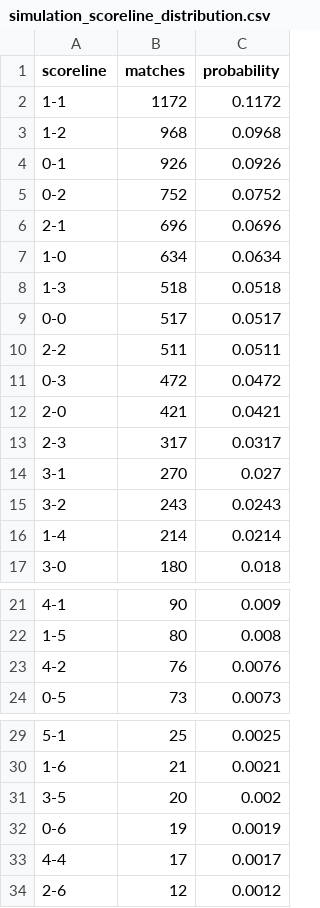
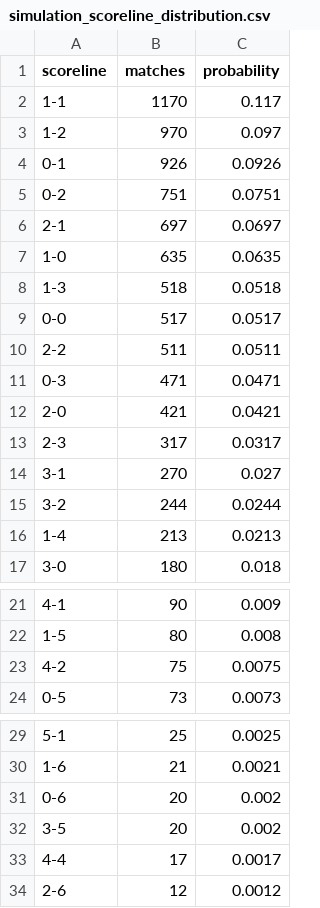
Before and after one commit to ViniciusCovas/synthetic-xi-2026, a CSV file: data/simulations/calibrated_v0_2/simulation_scoreline_distribution.csv, drawn as a sheet; only a part is shown, gaps mark what is left out.

```diff
--- a/data/simulations/calibrated_v0_2/simulation_scoreline_distribution.csv
+++ b/data/simulations/calibrated_v0_2/simulation_scoreline_distribution.csv
@@ -1,8 +1,8 @@
 scoreline,matches,probability
-1-1,1172,0.1172
-1-2,968,0.0968
+1-1,1170,0.117
+1-2,970,0.097
 0-1,926,0.0926
-0-2,752,0.0752
-2-1,696,0.0696
-1-0,634,0.0634
+0-2,751,0.0751
+2-1,697,0.0697
+1-0,635,0.0635
 1-3,518,0.0518
@@ -10,3 +10,3 @@ scoreline,matches,probability
 2-2,511,0.0511
-0-3,472,0.0472
+0-3,471,0.0471
 2-0,421,0.0421
@@ -14,4 +14,4 @@ scoreline,matches,probability
 3-1,270,0.027
-3-2,243,0.0243
-1-4,214,0.0214
+3-2,244,0.0244
+1-4,213,0.0213
 3-0,180,0.018
@@ -22,3 +22,3 @@ scoreline,matches,probability
 1-5,80,0.008
-4-2,76,0.0076
+4-2,75,0.0075
 0-5,73,0.0073
@@ -30,4 +30,4 @@ scoreline,matches,probability
 1-6,21,0.0021
+0-6,20,0.002
 3-5,20,0.002
-0-6,19,0.0019
 4-4,17,0.0017
```
Also changed, not shown: data/model_readiness/partial_pre_world_cup_totals.csv, data/simulations/calibrated_v0_2/real_best_xi_provisional.csv, 12 other files.
